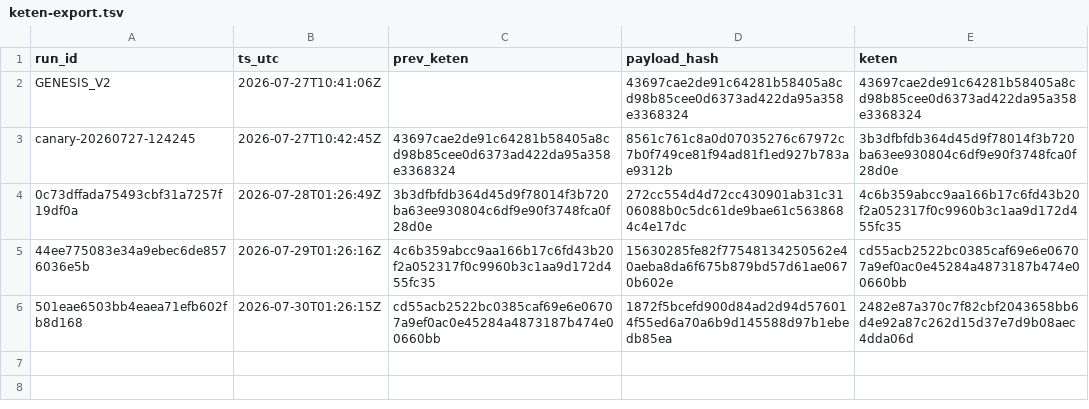
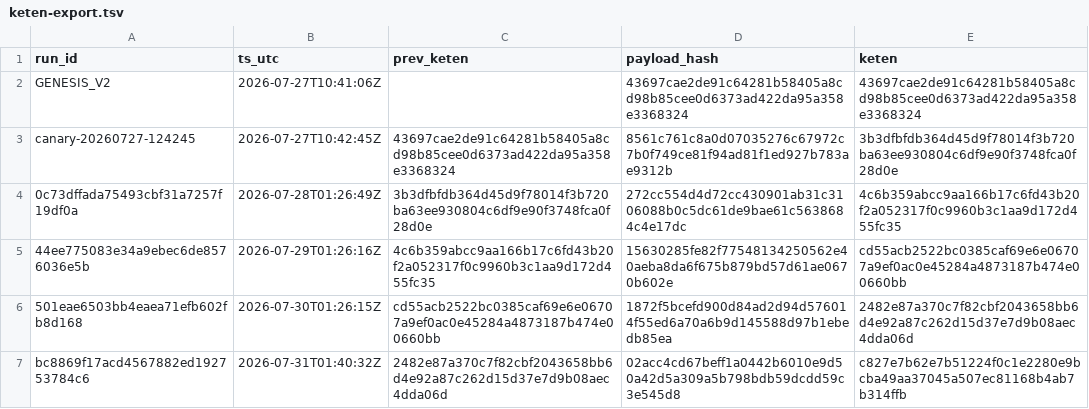
Before and after one commit to xevorhq-rgb/gerustbewaard-bewijs, a TSV file: bewijs_v2/keten-export.tsv, drawn as a sheet.

```diff
--- a/bewijs_v2/keten-export.tsv
+++ b/bewijs_v2/keten-export.tsv
@@ -6 +6,2 @@ canary-20260727-124245	2026-07-27T10:42:45Z	43697cae2de91c64281b58405a8cd98b85ce
 501eae6503bb4eaea71efb602fb8d168	2026-07-30T01:26:15Z	cd55acb2522bc0385caf69e6e06707a9ef0ac0e45284a4873187b474e00660bb	1872f5bcefd900d84ad2d94d576014f55ed6a70a6b9d145588d97b1ebedb85ea	2482e87a370c7f82cbf2043658bb6d4e92a87c262d15d37e7d9b08aec4dda06d
+bc8869f17acd4567882ed192753784c6	2026-07-31T01:40:32Z	2482e87a370c7f82cbf2043658bb6d4e92a87c262d15d37e7d9b08aec4dda06d	02acc4cd67beff1a0442b6010e9d50a42d5a309a5b798bdb59dcdd59c3e545d8	c827e7b62e7b51224f0c1e2280e9bcba49aa37045a507ec81168b4ab7b314ffb
```
Also changed, not shown: 3 other files.
